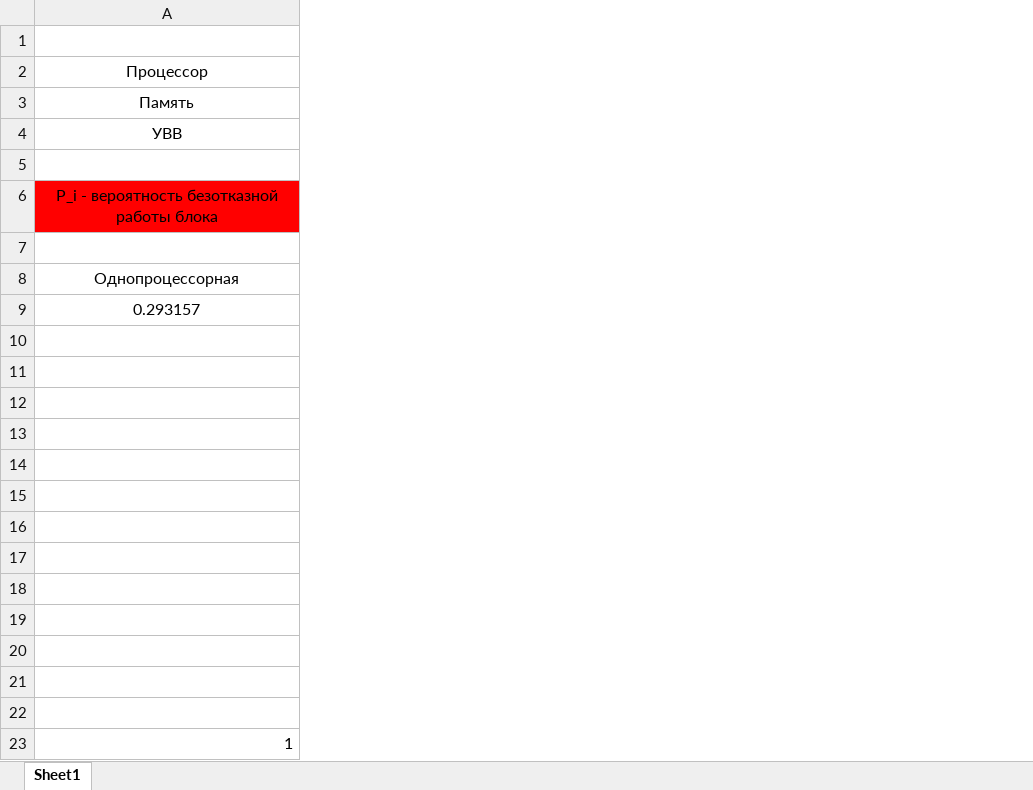
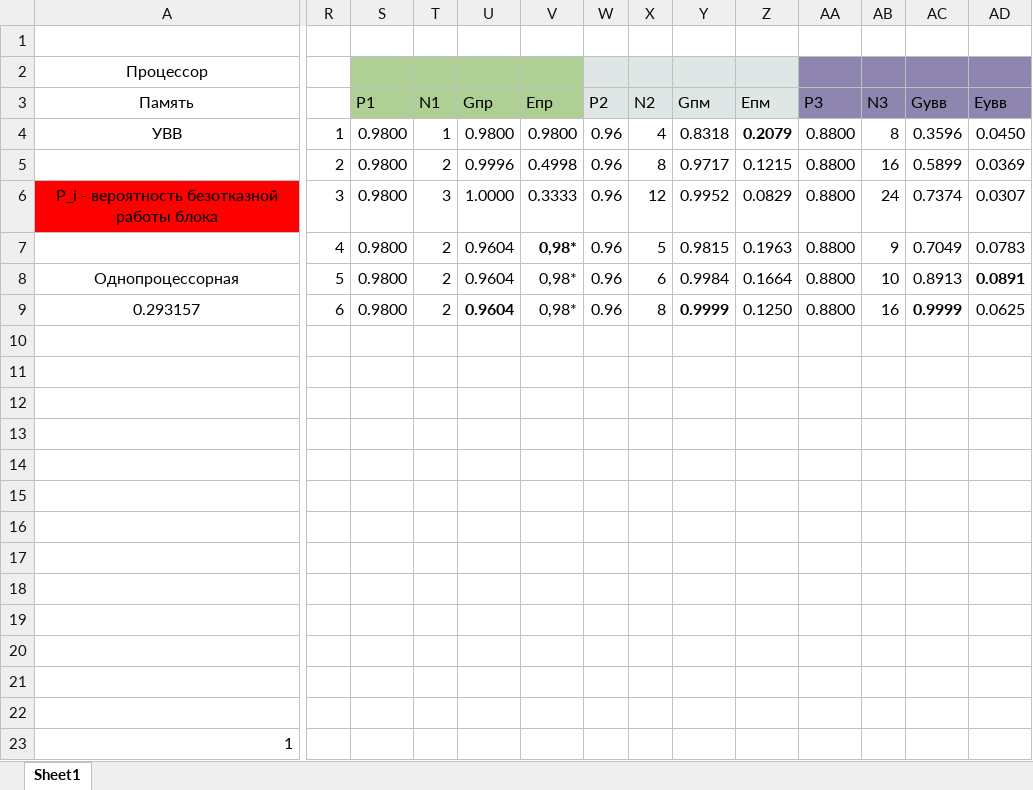
Before and after one commit to DDISB/semester-7, an Excel workbook: Высокопроизводительные вычислительные комплексы/Лабораторные работы/Lab1/1.xlsx, sheet Sheet1, drawn as a sheet; only a part is shown, gaps mark what is left out; values as stored, in another font and other column widths than the file's, no borders; rows hold the shown columns only; the diff covers the shown part only; the diff names each change by its address in the sheet, - before the commit and + after, or states it on an @@ line.

```diff
--- a/Высокопроизводительные вычислительные комплексы/Лабораторные работы/Lab1/1.xlsx (sheet Sheet1)
+++ b/Высокопроизводительные вычислительные комплексы/Лабораторные работы/Lab1/1.xlsx (sheet Sheet1)
+column R, rows 4-9: 1 | 2 | 3 | 4 | 5 | 6
+column S (P1), rows 4-9: all 0.9800
+column T (N1), rows 4-9: 1 | 2 | 3 | 2 | 2 | 2
+column U (Gпр), rows 4-9: 0.9800 | 0.9996 | 1.0000 | 0.9604 | 0.9604 | 0.9604
+column V (Eпр), rows 4-9: 0.9800 | 0.4998 | 0.3333 | 0,98* | 0,98* | 0,98*
+column W (P2), rows 4-9: all 0.96
+column X (N2), rows 4-9: 4 | 8 | 12 | 5 | 6 | 8
+column Y (Gпм), rows 4-9: 0.8318 | 0.9717 | 0.9952 | 0.9815 | 0.9984 | 0.9999
+column Z (Eпм), rows 4-9: 0.2079 | 0.1215 | 0.0829 | 0.1963 | 0.1664 | 0.1250
+column AA (P3), rows 4-9: all 0.8800
+column AB (N3), rows 4-9: 8 | 16 | 24 | 9 | 10 | 16
+column AC (Gувв), rows 4-9: 0.3596 | 0.5899 | 0.7374 | 0.7049 | 0.8913 | 0.9999
+column AD (Eувв), rows 4-9: 0.0450 | 0.0369 | 0.0307 | 0.0783 | 0.0891 | 0.0625
-row 5: (empty)
+row 5:  | 2 | 0.9800 | 2 | 0.9996 | 0.4998 | 0.96 | 8 | 0.9717 | 0.1215 | 0.8800 | 16 | 0.5899 | 0.0369
-row 7: (empty)
+row 7:  | 4 | 0.9800 | 2 | 0.9604 | 0,98* | 0.96 | 5 | 0.9815 | 0.1963 | 0.8800 | 9 | 0.7049 | 0.0783
```
Also changed, not shown: 10 added rows, 4 added columns and 28 edited cells elsewhere in this sheet, formulas that keep their value, 10 other files.
